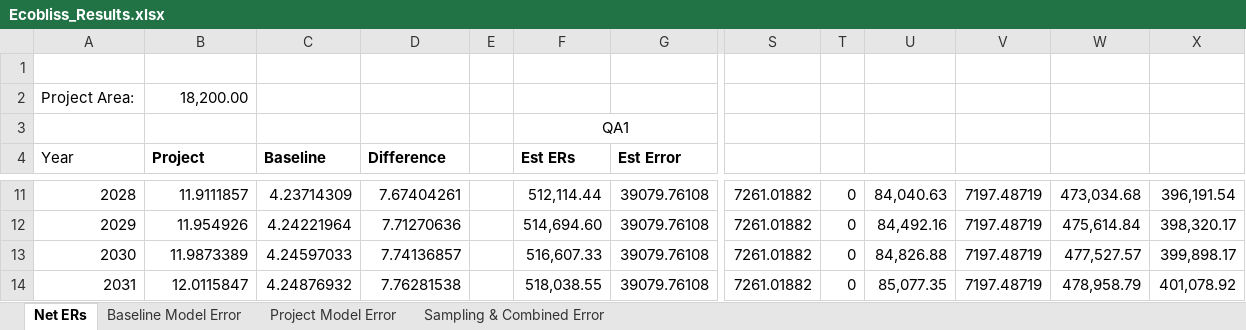
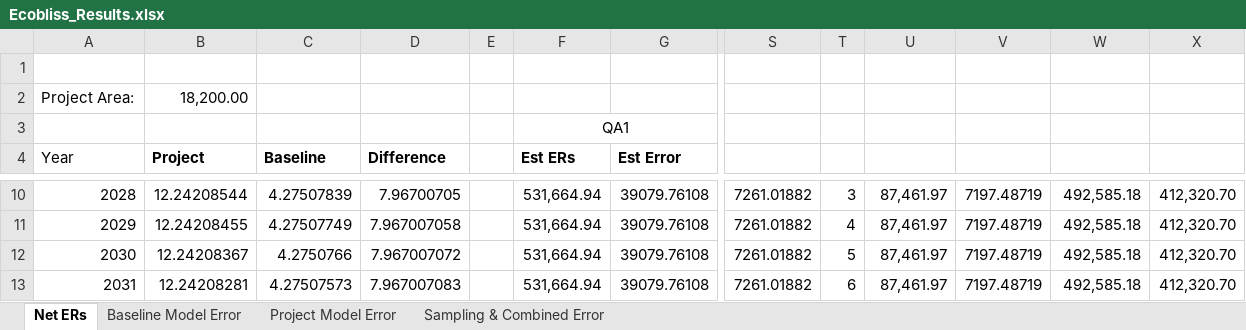
Before and after one commit to mihirobendre/ecobliss-docs, an Excel workbook: Ecobliss_Results.xlsx, sheet Net ERs, drawn as a sheet; only a part is shown, gaps mark what is left out; values as stored, in another font and other column widths than the file's, no borders; addresses are those after the commit; the diff covers the shown part only; the diff names each change by its address in the sheet, - before the commit and + after, or states it on an @@ line.

```diff
--- a/Ecobliss_Results.xlsx (sheet Net ERs)
+++ b/Ecobliss_Results.xlsx (sheet Net ERs)
-B10 (Project): 11.9111857
+B10 (Project): 12.24208544
-C10 (Baseline): 4.23714309
+C10 (Baseline): 4.27507839
-D10 (Difference): 7.67404261
+D10 (Difference): 7.96700705
-F10 (Est ERs): 512,114.44
+F10 (Est ERs): 531,664.94
-T10: 0
+T10: 3
-U10: 84,040.63
+U10: 87,461.97
-W10: 473,034.68
+W10: 492,585.18
-X10: 396,191.54
+X10: 412,320.70
-B11 (Project): 11.954926
+B11 (Project): 12.24208455
-C11 (Baseline): 4.24221964
+C11 (Baseline): 4.27507749
-D11 (Difference): 7.71270636
+D11 (Difference): 7.967007058
-F11 (Est ERs): 514,694.60
+F11 (Est ERs): 531,664.94
-T11: 0
+T11: 4
-U11: 84,492.16
+U11: 87,461.97
-W11: 475,614.84
+W11: 492,585.18
-X11: 398,320.17
+X11: 412,320.70
-B12 (Project): 11.9873389
+B12 (Project): 12.24208367
-C12 (Baseline): 4.24597033
+C12 (Baseline): 4.2750766
-D12 (Difference): 7.74136857
+D12 (Difference): 7.967007072
-F12 (Est ERs): 516,607.33
+F12 (Est ERs): 531,664.94
-T12: 0
+T12: 5
-U12: 84,826.88
+U12: 87,461.97
-W12: 477,527.57
+W12: 492,585.18
-X12: 399,898.17
+X12: 412,320.70
-B13 (Project): 12.0115847
+B13 (Project): 12.24208281
-C13 (Baseline): 4.24876932
+C13 (Baseline): 4.27507573
-D13 (Difference): 7.76281538
+D13 (Difference): 7.967007083
-F13 (Est ERs): 518,038.55
+F13 (Est ERs): 531,664.94
-T13: 0
+T13: 6
-U13: 85,077.35
+U13: 87,461.97
-W13: 478,958.79
+W13: 492,585.18
-X13: 401,078.92
+X13: 412,320.70
```
Also changed, not shown: 30 added rows, 1 removed row and 57 edited cells elsewhere in this sheet, formulas that keep their value, 2 other files.
